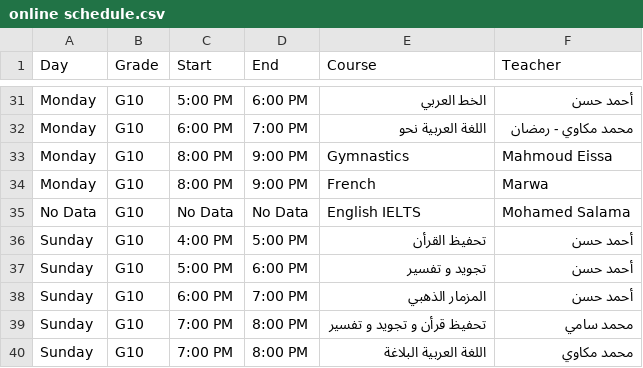
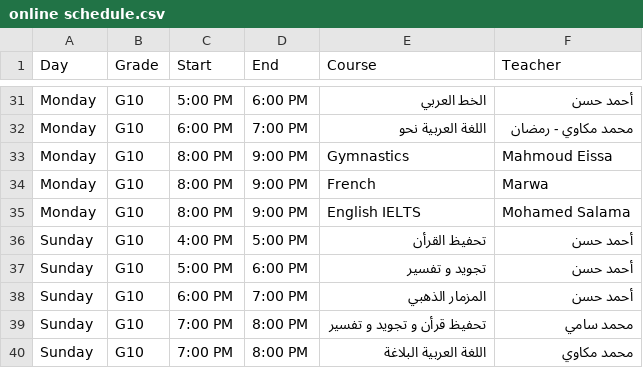
Before and after one commit to zantac/AMS, a CSV file: online schedule.csv, drawn as a sheet; only a part is shown, gaps mark what is left out.

Commit message:
Update online schedule.csv

```diff
--- a/online schedule.csv
+++ b/online schedule.csv
@@ -34,3 +34,3 @@ Monday,G10,8:00 PM,9:00 PM,Gymnastics,Mahmoud  Eissa
 Monday,G10,8:00 PM,9:00 PM,French,Marwa
-No Data,G10,No Data,No Data,English IELTS,Mohamed  Salama
+Monday,G10,8:00 PM,9:00 PM,English IELTS,Mohamed  Salama
 Sunday,G10,4:00 PM,5:00 PM,تحفيظ القرأن,أحمد حسن
```
